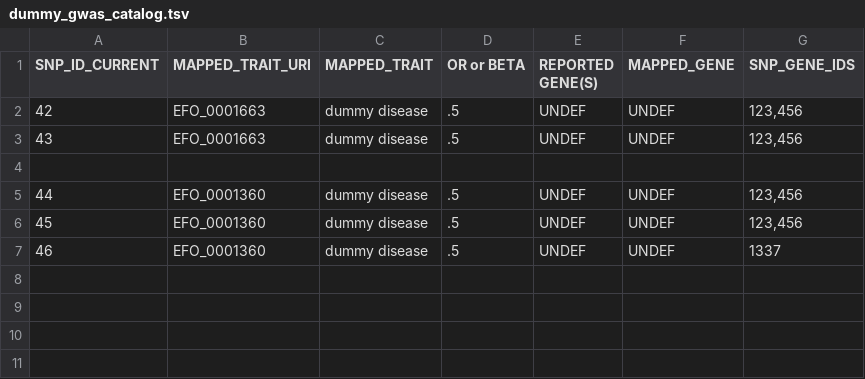
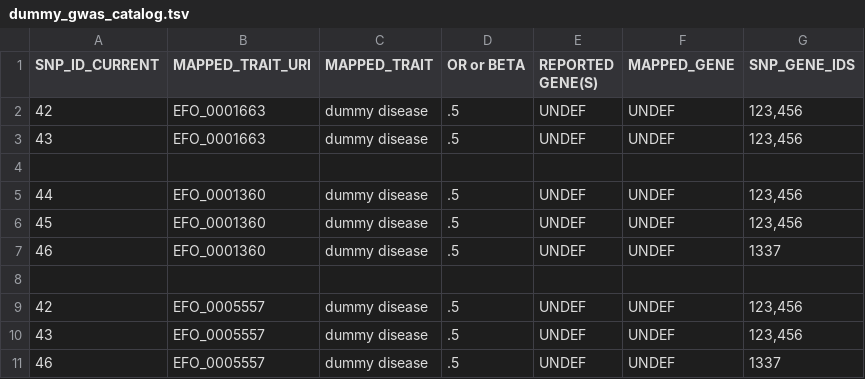
Before and after one commit to kpj/GeneticRiskAndTADs, a TSV file: test_case/data/dummy_gwas_catalog.tsv, drawn as a sheet; the diff names each change by its address in the sheet, - before the commit and + after, or states it on an @@ line.

```diff
--- a/test_case/data/dummy_gwas_catalog.tsv
+++ b/test_case/data/dummy_gwas_catalog.tsv
+row 8: (empty)
+row 9: 42 | EFO_0005557 | dummy disease | .5 | UNDEF | UNDEF | 123,456
+row 10: 43 | EFO_0005557 | dummy disease | .5 | UNDEF | UNDEF | 123,456
+row 11: 46 | EFO_0005557 | dummy disease | .5 | UNDEF | UNDEF | 1337
```
Also changed, not shown: 1 other file.
